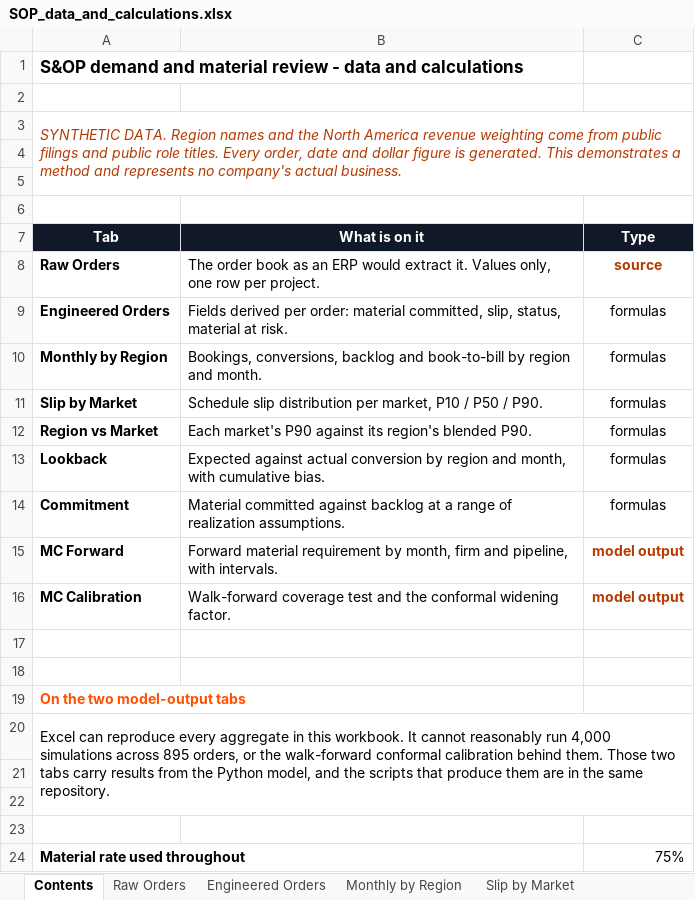
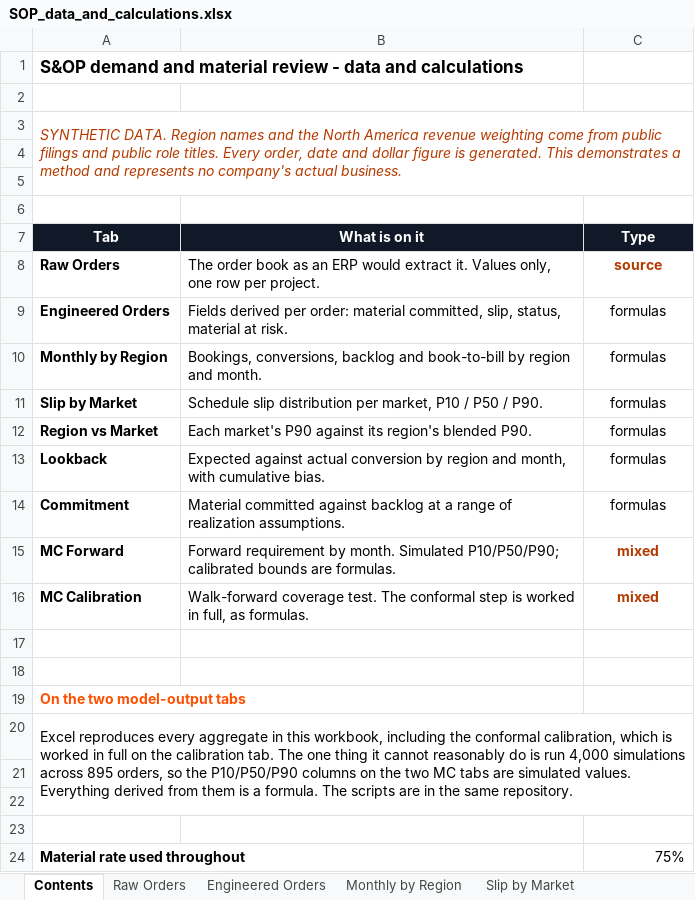
Before and after one commit to stavag44/sop-planning-prototype, an Excel workbook: SOP_data_and_calculations.xlsx, sheet Contents, drawn as a sheet; values as stored, in another font and other column widths than the file's, no borders; the diff names each change by its address in the sheet, - before the commit and + after, or states it on an @@ line.

Commit message:
Work the conformal calibration as live Excel formulas instead of pasted bounds

```diff
--- a/SOP_data_and_calculations.xlsx (sheet Contents)
+++ b/SOP_data_and_calculations.xlsx (sheet Contents)
-B15 (What is on it): Forward material requirement by month, firm and pipeline, with intervals.
+B15 (What is on it): Forward requirement by month. Simulated P10/P50/P90; calibrated bounds are formulas.
-C15:C16 (Type): model output
+C15:C16 (Type): mixed
-B16 (What is on it): Walk-forward coverage test and the conformal widening factor.
+B16 (What is on it): Walk-forward coverage test. The conformal step is worked in full, as formulas.
-A20 (Tab): Excel can reproduce every aggregate in this workbook. It cannot reasonably run 4,000 simulations across 895 orders, or the walk-forward conformal calibration behind them. Those two tabs carry results from the Python model, and the scripts that produce them are in…
+A20 (Tab): Excel reproduces every aggregate in this workbook, including the conformal calibration, which is worked in full on the calibration tab. The one thing it cannot reasonably do is run 4,000 simulations across 895 orders, so the P10/P50/P90 columns on the two MC tabs are simulated values. Everything derived from them is a formula. The scripts are in…
```
Also changed, not shown: sheet MC Forward, sheet MC Calibration, 1 other file.
